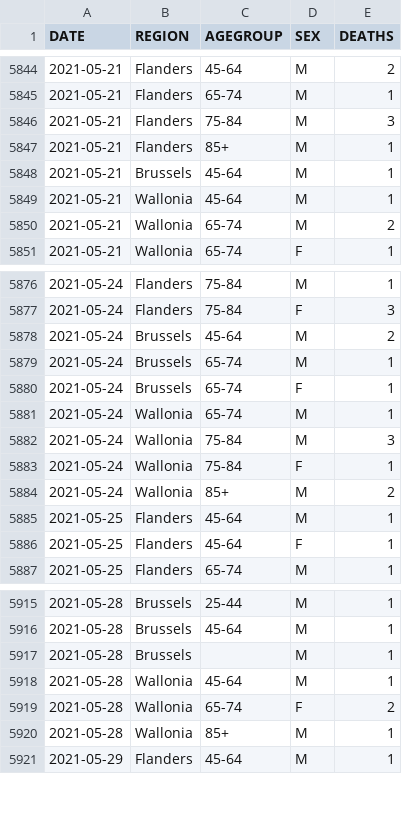
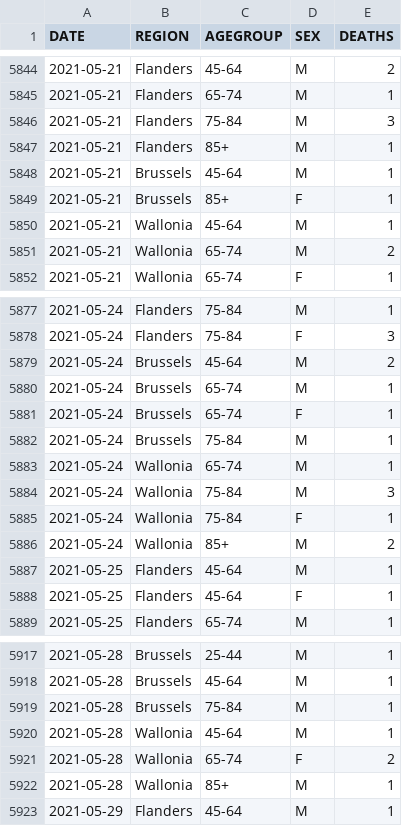
Before and after one commit to UGentBiomath/COVID19-Model, a CSV file: data/raw/sciensano/COVID19BE_MORT.csv, drawn as a sheet; only a part is shown, gaps mark what is left out; the diff covers the shown part only.

```diff
--- a/data/raw/sciensano/COVID19BE_MORT.csv
+++ b/data/raw/sciensano/COVID19BE_MORT.csv
@@ -5848,2 +5848,3 @@ DATE,REGION,AGEGROUP,SEX,DEATHS
 2021-05-21,Brussels,45-64,M,1
+2021-05-21,Brussels,85+,F,1
 2021-05-21,Wallonia,45-64,M,1
@@ -5880,2 +5881,3 @@ DATE,REGION,AGEGROUP,SEX,DEATHS
 2021-05-24,Brussels,65-74,F,1
+2021-05-24,Brussels,75-84,M,1
 2021-05-24,Wallonia,65-74,M,1
@@ -5916,3 +5918,3 @@ DATE,REGION,AGEGROUP,SEX,DEATHS
 2021-05-28,Brussels,45-64,M,1
-2021-05-28,Brussels,,M,1
+2021-05-28,Brussels,75-84,M,1
 2021-05-28,Wallonia,45-64,M,1
```
Also changed, not shown: 25 added rows and 5 edited cells elsewhere in this file, data/raw/sciensano/COVID19BE_HOSP.csv, results/predictions/national/restore_v8.1/RESTOREv8.1_UGent_simulations.csv, 5 other files.
